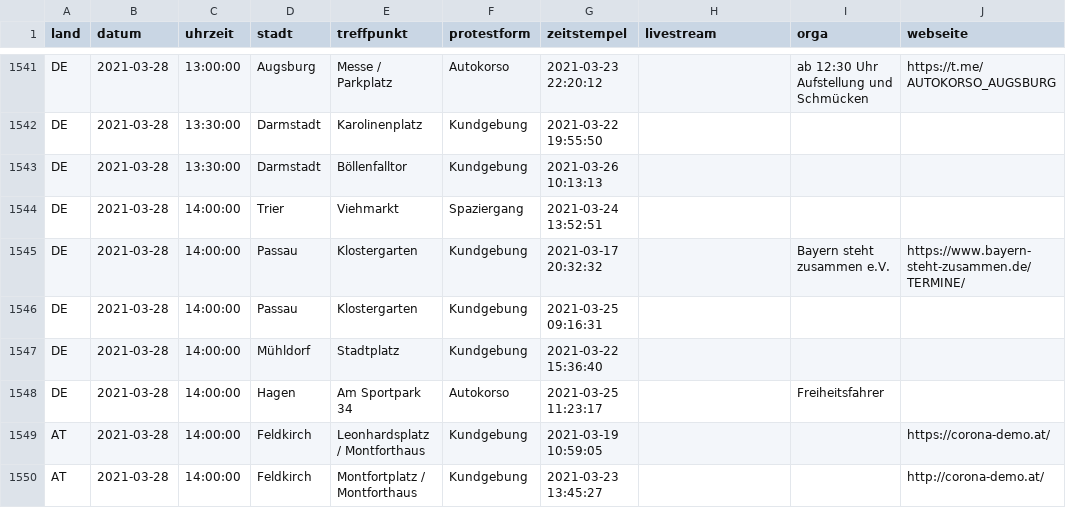
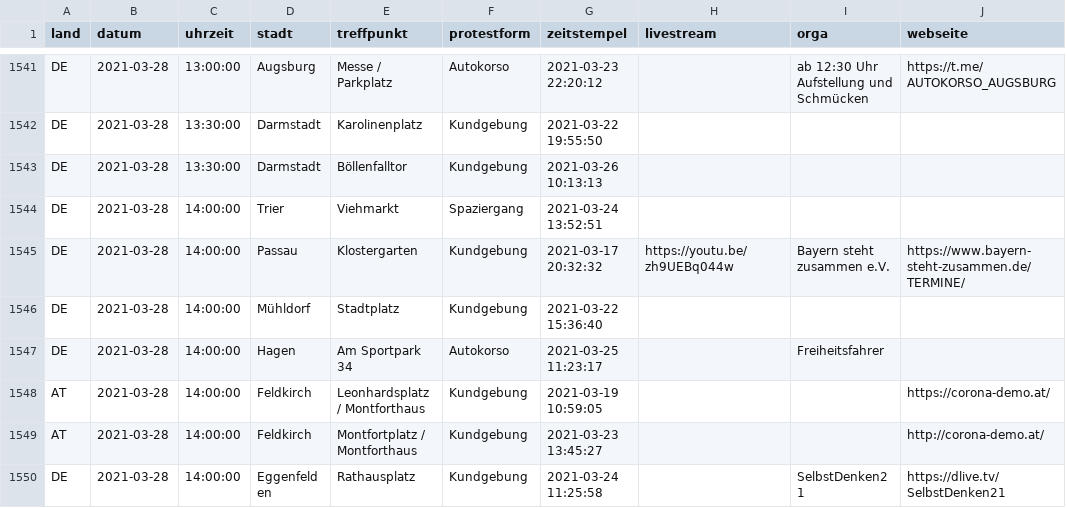
Before and after one commit to anonymous-tld/datenbank, a CSV file: datenbank.csv, drawn as a sheet; only a part is shown, gaps mark what is left out; the shorter side is filled out with more unchanged rows.

Commit message:
Update datenbank.csv from https://demo.terminkalender.top/datenbank.csv

```diff
--- a/datenbank.csv
+++ b/datenbank.csv
@@ -1544,4 +1544,3 @@ DE,2021-03-28,13:30:00,Darmstadt,Böllenfalltor,Kundgebung,2021-03-26 10:13:13,,
 DE,2021-03-28,14:00:00,Trier,Viehmarkt,Spaziergang,2021-03-24 13:52:51,,,
-DE,2021-03-28,14:00:00,Passau,Klostergarten,Kundgebung,2021-03-17 20:32:32,,Bayern steht zusammen e.V.,https://www.bayern-steht-zusammen.de/TERMINE/
-DE,2021-03-28,14:00:00,Passau,Klostergarten,Kundgebung,2021-03-25 09:16:31,,,
+DE,2021-03-28,14:00:00,Passau,Klostergarten,Kundgebung,2021-03-17 20:32:32,https://youtu.be/zh9UEBq044w,Bayern steht zusammen e.V.,https://www.bayern-steht-zusammen.de/TERMINE/
 DE,2021-03-28,14:00:00,Mühldorf,Stadtplatz,Kundgebung,2021-03-22 15:36:40,,,
```
